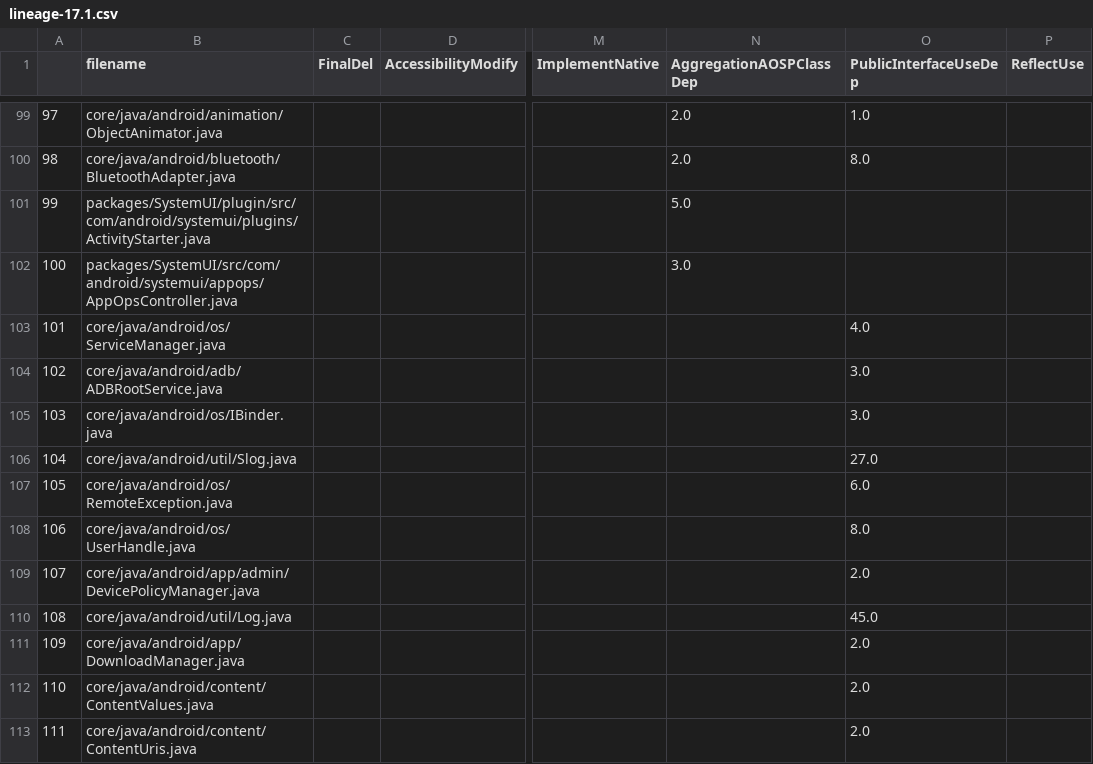
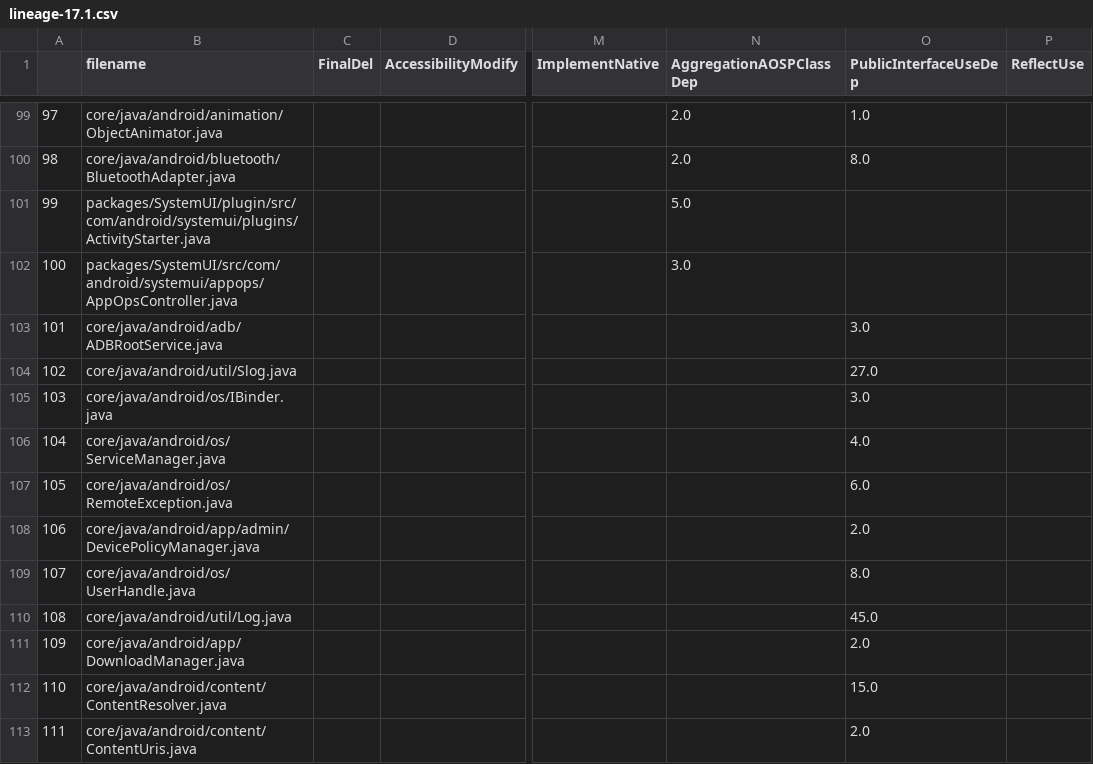
Before and after one commit to Lynn-Dai/Analyzer, a CSV file: coupling/lineage-17.1.csv, drawn as a sheet; only a part is shown, gaps mark what is left out; the diff covers the shown part only; the diff names each change by its address in the sheet, - before the commit and + after, or states it on an @@ line.

```diff
--- a/coupling/lineage-17.1.csv
+++ b/coupling/lineage-17.1.csv
-B103 (filename): core/java/android/os/ServiceManager.java
+B103 (filename): core/java/android/adb/ADBRootService.java
-O103 (PublicInterfaceUseDep): 4.0
+O103 (PublicInterfaceUseDep): 3.0
-B104 (filename): core/java/android/adb/ADBRootService.java
+B104 (filename): core/java/android/util/Slog.java
-O104 (PublicInterfaceUseDep): 3.0
+O104 (PublicInterfaceUseDep): 27.0
-B106 (filename): core/java/android/util/Slog.java
+B106 (filename): core/java/android/os/ServiceManager.java
-O106 (PublicInterfaceUseDep): 27.0
+O106 (PublicInterfaceUseDep): 4.0
-B108 (filename): core/java/android/os/UserHandle.java
+B108 (filename): core/java/android/app/admin/DevicePolicyManager.java
-O108 (PublicInterfaceUseDep): 8.0
+O108 (PublicInterfaceUseDep): 2.0
-B109 (filename): core/java/android/app/admin/DevicePolicyManager.java
+B109 (filename): core/java/android/os/UserHandle.java
-O109 (PublicInterfaceUseDep): 2.0
+O109 (PublicInterfaceUseDep): 8.0
-B112 (filename): core/java/android/content/ContentValues.java
+B112 (filename): core/java/android/content/ContentResolver.java
-O112 (PublicInterfaceUseDep): 2.0
+O112 (PublicInterfaceUseDep): 15.0
```
Also changed, not shown: 148 edited cells elsewhere in this file, coupling/CalyxOS-11.csv, coupling/CalyxOS-12.csv, 26 other files.
